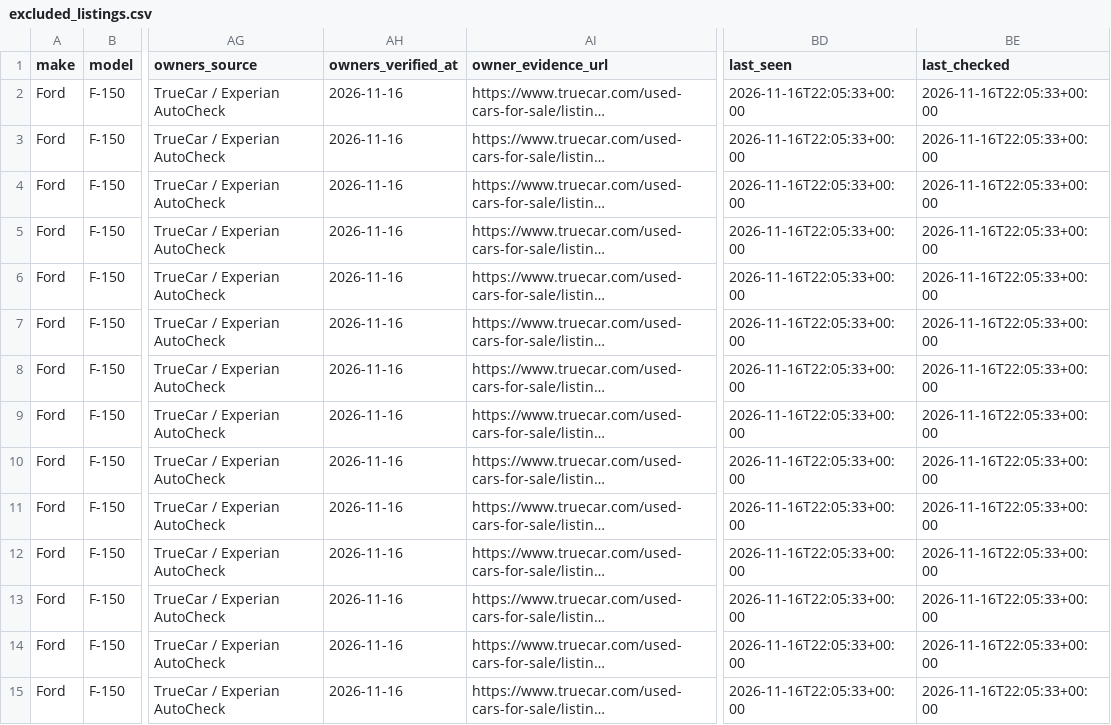
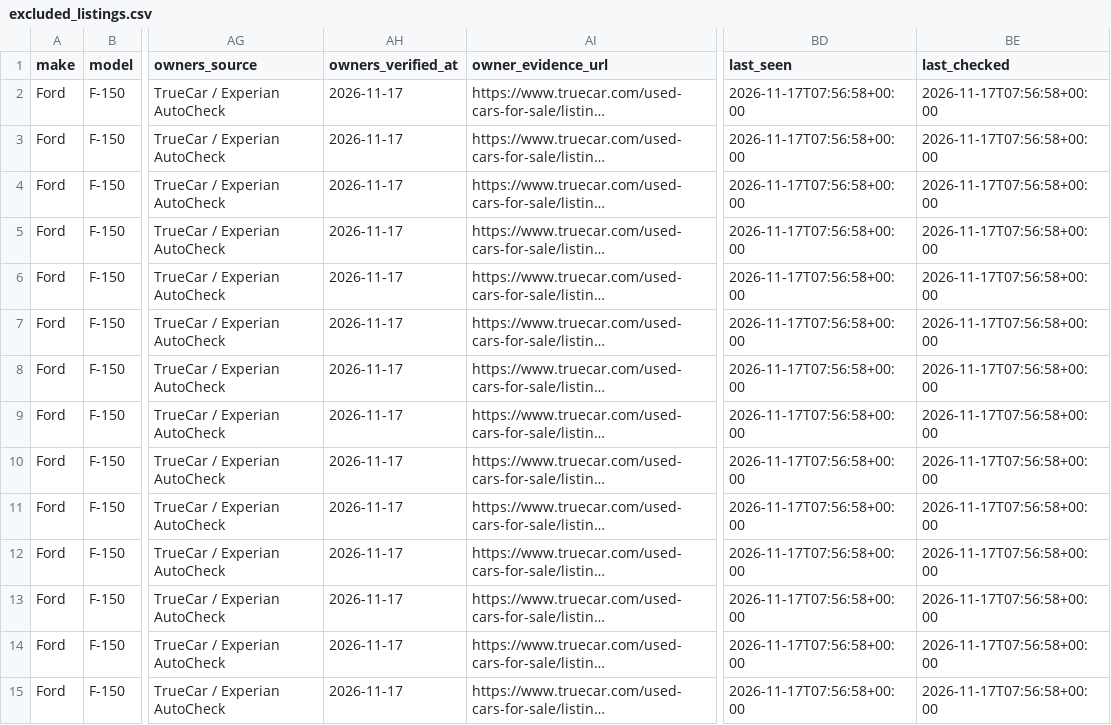
Before and after one commit to SHill1289/Cruiser-scout, a CSV file: data/excluded_listings.csv, drawn as a sheet; only a part is shown, gaps mark what is left out; long unchanged cells end in …; the diff covers the shown part only; the diff names each change by its address in the sheet, - before the commit and + after, or states it on an @@ line.

```diff
--- a/data/excluded_listings.csv
+++ b/data/excluded_listings.csv
-AH2:AH15 (owners_verified_at): 2026-11-16
+AH2:AH15 (owners_verified_at): 2026-11-17
-BD2:BD15 (last_seen): 2026-11-16T22:05:33+00:00
+BD2:BD15 (last_seen): 2026-11-17T07:56:58+00:00
-BE2:BE15 (last_checked): 2026-11-16T22:05:33+00:00
+BE2:BE15 (last_checked): 2026-11-17T07:56:58+00:00
```
Also changed, not shown: 1 removed row and 43 edited cells elsewhere in this file, data/active_listings.csv, data/listings.csv, 9 other files.
